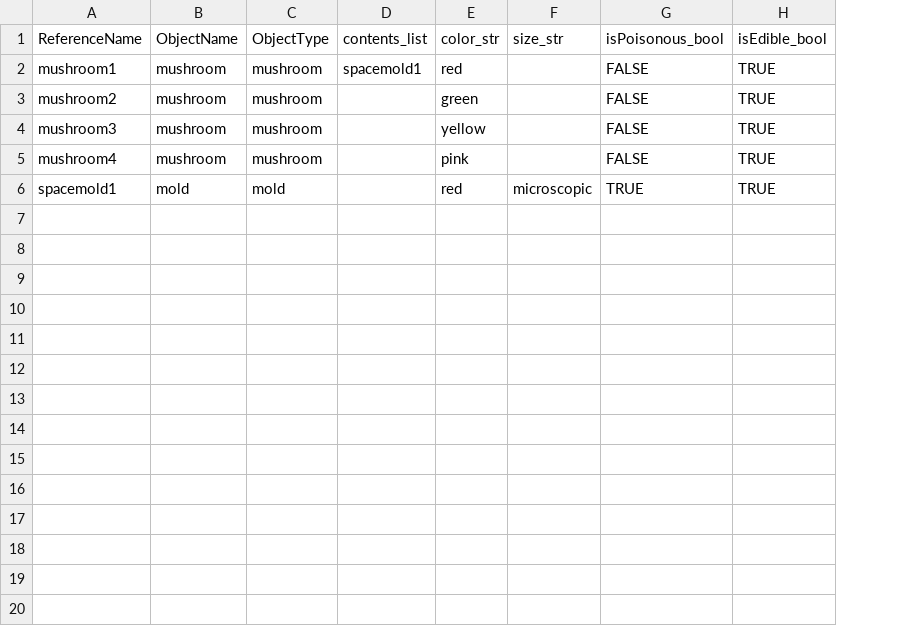
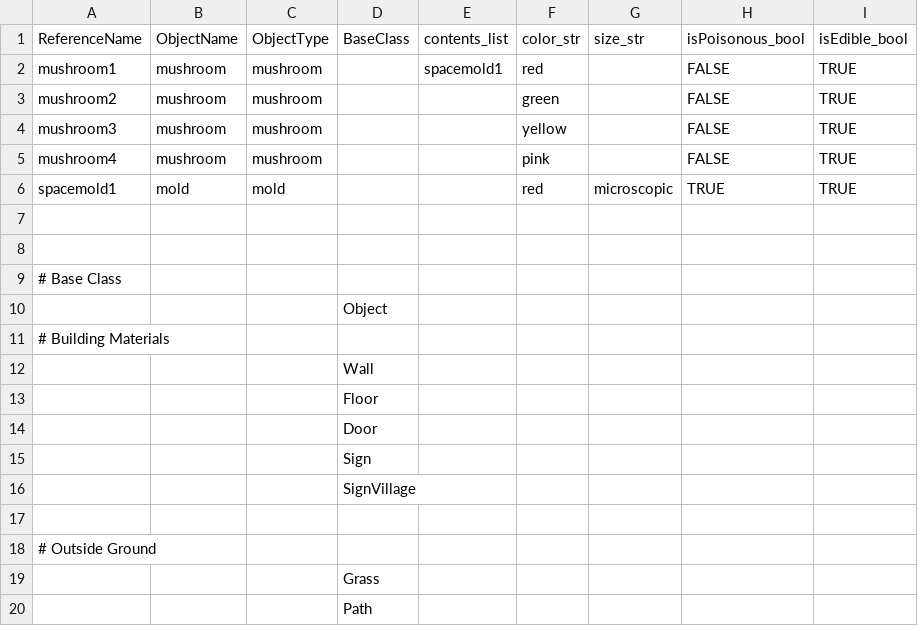
Before and after one commit to allenai/discoveryworld, a TSV file: data/objects.tsv, drawn as a sheet; only a part is shown; the diff covers the shown part only; the diff names each change by its address in the sheet, - before the commit and + after, or states it on an @@ line.

Commit message:
additions

```diff
--- a/data/objects.tsv
+++ b/data/objects.tsv
+column D (BaseClass), empty
+row 7: (empty)
+row 8: (empty)
+row 9: # Base Class
+row 10:  |  |  | Object
+row 11: # Building Materials
+row 12:  |  |  | Wall
+row 13:  |  |  | Floor
+row 14:  |  |  | Door
+row 15:  |  |  | Sign
+row 16:  |  |  | SignVillage
+row 17: (empty)
+row 18: # Outside Ground
+row 19:  |  |  | Grass
+row 20:  |  |  | Path
```
Also changed, not shown: 28 added rows elsewhere in this file.
